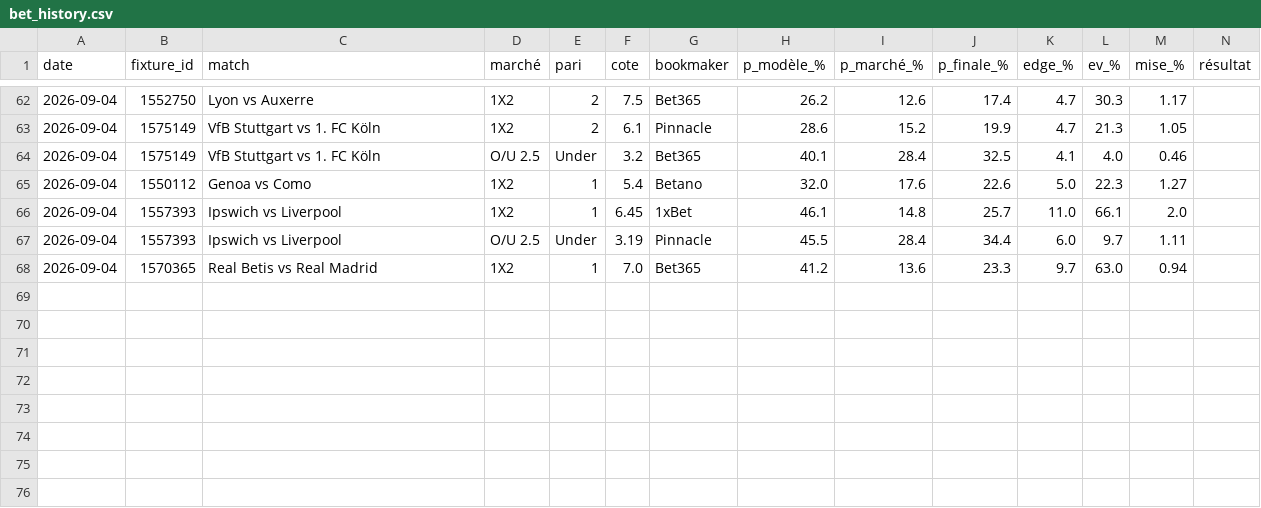
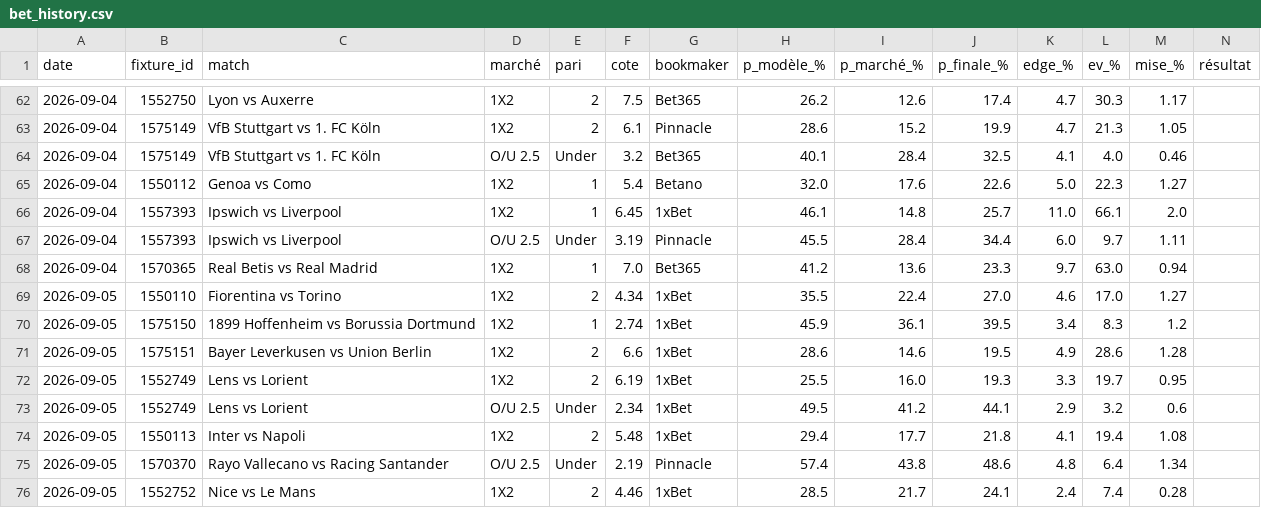
Before and after one commit to aleksabratic/football-agent, a CSV file: bet_history.csv, drawn as a sheet; only a part is shown, gaps mark what is left out; rows hold the shown columns only; the diff names each change by its address in the sheet, - before the commit and + after, or states it on an @@ line.

```diff
--- a/bet_history.csv
+++ b/bet_history.csv
+row 69: 2026-09-05 | 1550110 | Fiorentina vs Torino | 1X2 | 2 | 4.34 | 1xBet | 35.5 | 22.4 | 27.0 | 4.6 | 17.0 | 1.27
+row 70: 2026-09-05 | 1575150 | 1899 Hoffenheim vs Borussia Dortmund | 1X2 | 1 | 2.74 | 1xBet | 45.9 | 36.1 | 39.5 | 3.4 | 8.3 | 1.2
+row 71: 2026-09-05 | 1575151 | Bayer Leverkusen vs Union Berlin | 1X2 | 2 | 6.6 | 1xBet | 28.6 | 14.6 | 19.5 | 4.9 | 28.6 | 1.28
+row 72: 2026-09-05 | 1552749 | Lens vs Lorient | 1X2 | 2 | 6.19 | 1xBet | 25.5 | 16.0 | 19.3 | 3.3 | 19.7 | 0.95
+row 73: 2026-09-05 | 1552749 | Lens vs Lorient | O/U 2.5 | Under | 2.34 | 1xBet | 49.5 | 41.2 | 44.1 | 2.9 | 3.2 | 0.6
+row 74: 2026-09-05 | 1550113 | Inter vs Napoli | 1X2 | 2 | 5.48 | 1xBet | 29.4 | 17.7 | 21.8 | 4.1 | 19.4 | 1.08
+row 75: 2026-09-05 | 1570370 | Rayo Vallecano vs Racing Santander | O/U 2.5 | Under | 2.19 | Pinnacle | 57.4 | 43.8 | 48.6 | 4.8 | 6.4 | 1.34
+row 76: 2026-09-05 | 1552752 | Nice vs Le Mans | 1X2 | 2 | 4.46 | 1xBet | 28.5 | 21.7 | 24.1 | 2.4 | 7.4 | 0.28
```
Also changed, not shown: mpp_history.csv.
